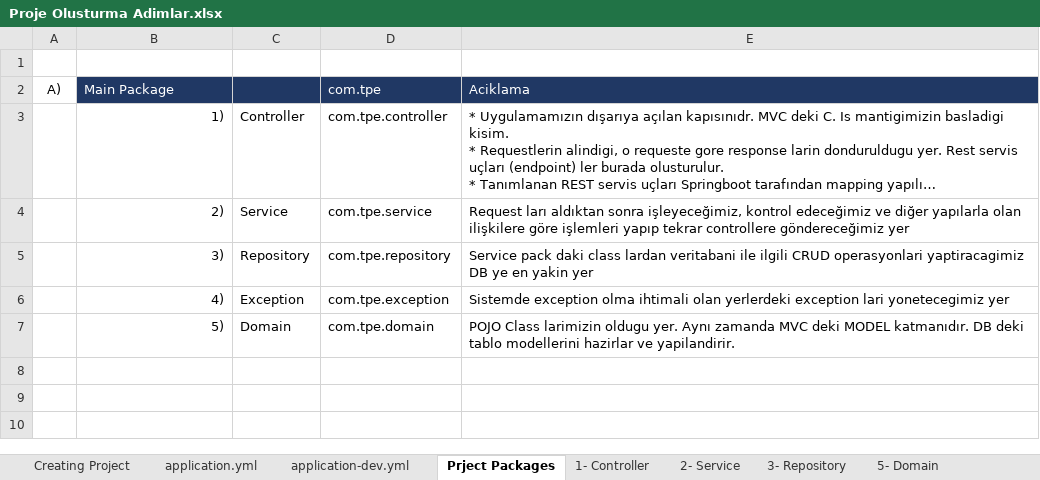
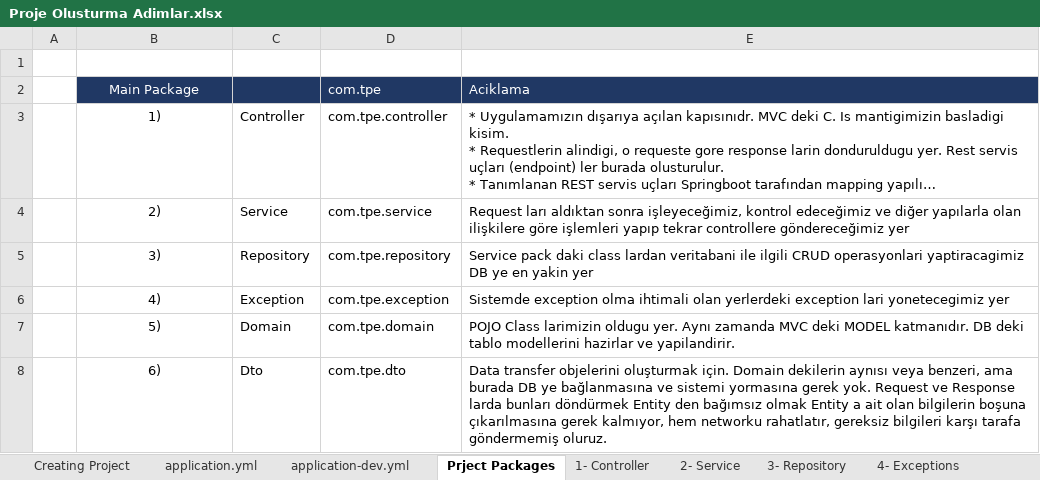
Before and after one commit to javafadu/SpringBootProject, an Excel workbook: Proje Olusturma Adimlar.xlsx, sheet Prject Packages, drawn as a sheet; long unchanged cells end in …; values as stored, in another font and other column widths than the file's, no borders; charts and pictures not drawn; the diff names each change by its address in the sheet, - before the commit and + after, or states it on an @@ line.

```diff
--- a/Proje Olusturma Adimlar.xlsx (sheet Prject Packages)
+++ b/Proje Olusturma Adimlar.xlsx (sheet Prject Packages)
+sheet tab: 4- Exceptions
-A2: A)
+A2: (empty)
-B2 alignment: left
+B2 alignment: center
-B3:B7 alignment: right
+B3:B7 alignment: center
+row 8:  | 6) | Dto | com.tpe.dto | Data transfer objelerini oluşturmak için. Domain dekilerin aynısı veya benzeri, ama burada DB ye bağlanmasına ve sistemi yormasına gerek yok. Request ve Response larda bunları döndürmek Entity den bağımsız olmak Entity a ait olan bilgilerin boşuna çıkarılmasına gerek kalmıyor, hem networku rahatlatır, gereksiz bilgileri karşı tarafa göndermemiş oluruz.
```
Also changed, not shown: sheet 2- Service, sheet 1- Controller, sheet 5- Domain, sheet 3- Repository, sheet application.yml, charts or pictures, 2 other files.
